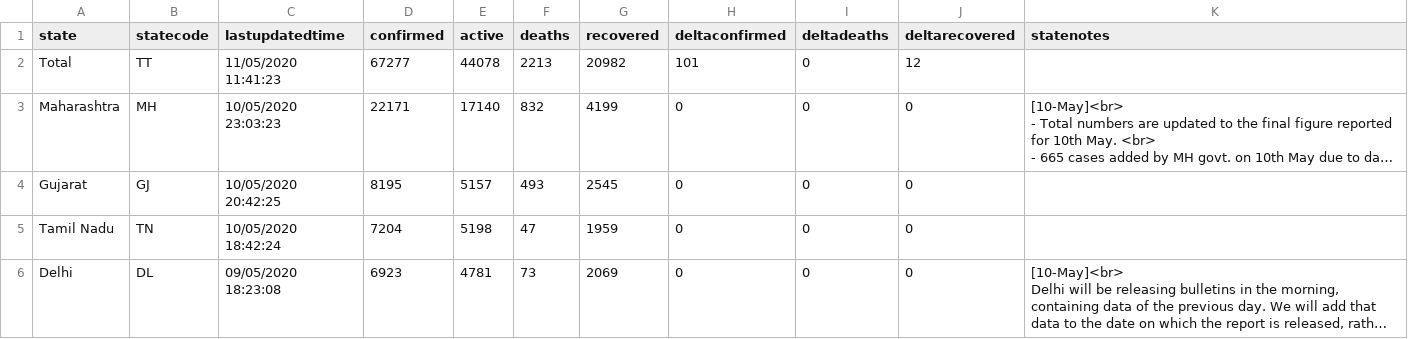
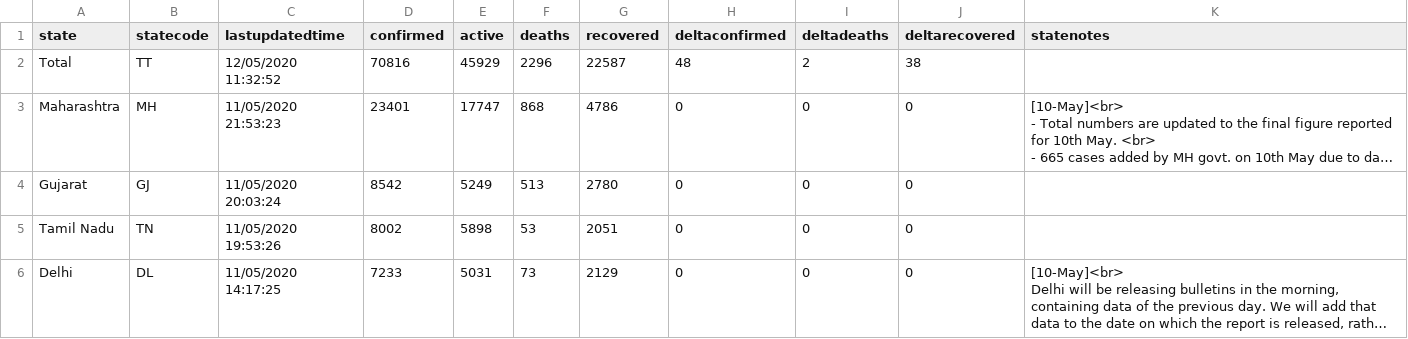
Before and after one commit to imdevskp/covid-19-india-data, a CSV file: state_level_latest.csv, drawn as a sheet; only a part is shown; long unchanged cells end in …; the diff covers the shown part only; the diff names each change by its address in the sheet, - before the commit and + after, or states it on an @@ line.

```diff
--- a/state_level_latest.csv
+++ b/state_level_latest.csv
-C2 (lastupdatedtime): 11/05/2020 11:41:23
+C2 (lastupdatedtime): 12/05/2020 11:32:52
-D2 (confirmed): 67277
+D2 (confirmed): 70816
-E2 (active): 44078
+E2 (active): 45929
-F2 (deaths): 2213
+F2 (deaths): 2296
-G2 (recovered): 20982
+G2 (recovered): 22587
-H2 (deltaconfirmed): 101
+H2 (deltaconfirmed): 48
-I2 (deltadeaths): 0
+I2 (deltadeaths): 2
-J2 (deltarecovered): 12
+J2 (deltarecovered): 38
-C3 (lastupdatedtime): 10/05/2020 23:03:23
+C3 (lastupdatedtime): 11/05/2020 21:53:23
-D3 (confirmed): 22171
+D3 (confirmed): 23401
-E3 (active): 17140
+E3 (active): 17747
-F3 (deaths): 832
+F3 (deaths): 868
-G3 (recovered): 4199
+G3 (recovered): 4786
-C4 (lastupdatedtime): 10/05/2020 20:42:25
+C4 (lastupdatedtime): 11/05/2020 20:03:24
-D4 (confirmed): 8195
+D4 (confirmed): 8542
-E4 (active): 5157
+E4 (active): 5249
-F4 (deaths): 493
+F4 (deaths): 513
-G4 (recovered): 2545
+G4 (recovered): 2780
-C5 (lastupdatedtime): 10/05/2020 18:42:24
+C5 (lastupdatedtime): 11/05/2020 19:53:26
-D5 (confirmed): 7204
+D5 (confirmed): 8002
-E5 (active): 5198
+E5 (active): 5898
-F5 (deaths): 47
+F5 (deaths): 53
-G5 (recovered): 1959
+G5 (recovered): 2051
-C6 (lastupdatedtime): 09/05/2020 18:23:08
+C6 (lastupdatedtime): 11/05/2020 14:17:25
-D6 (confirmed): 6923
+D6 (confirmed): 7233
-E6 (active): 4781
+E6 (active): 5031
-G6 (recovered): 2069
+G6 (recovered): 2129
```
Also changed, not shown: 86 edited cells elsewhere in this file, complete.csv, district_level_latest.csv, 5 other files.
